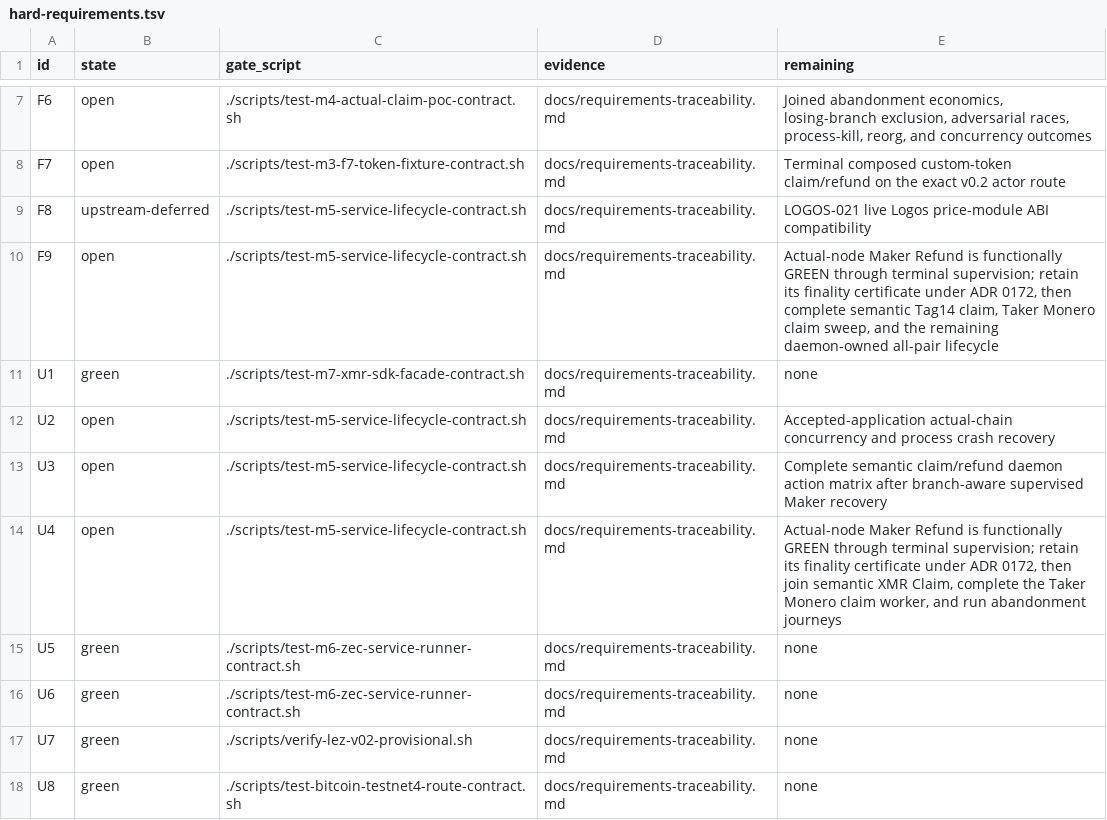
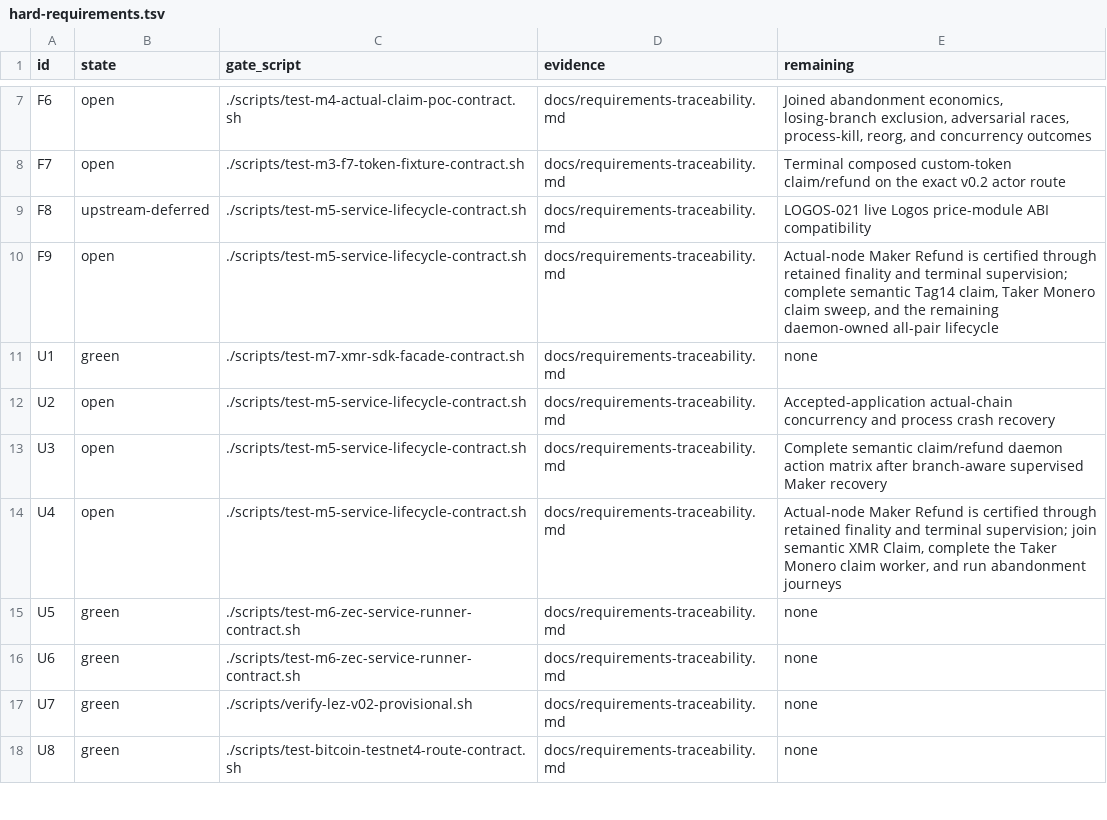
Before and after one commit to gateway-fm/lez-atomic-swaps, a TSV file: docs/milestone-7/hard-requirements.tsv, drawn as a sheet; only a part is shown, gaps mark what is left out.

Commit message:
docs(m7): certify joined maker refund

```diff
--- a/docs/milestone-7/hard-requirements.tsv
+++ b/docs/milestone-7/hard-requirements.tsv
@@ -9,3 +9,3 @@ F7	open	./scripts/test-m3-f7-token-fixture-contract.sh	docs/requirements-traceab
 F8	upstream-deferred	./scripts/test-m5-service-lifecycle-contract.sh	docs/requirements-traceability.md	LOGOS-021 live Logos price-module ABI compatibility
-F9	open	./scripts/test-m5-service-lifecycle-contract.sh	docs/requirements-traceability.md	Actual-node Maker Refund is functionally GREEN through terminal supervision; retain its finality certificate under ADR 0172, then complete semantic Tag14 claim, Taker Monero claim sweep, and the remaining daemon-owned all-pair lifecycle
+F9	open	./scripts/test-m5-service-lifecycle-contract.sh	docs/requirements-traceability.md	Actual-node Maker Refund is certified through retained finality and terminal supervision; complete semantic Tag14 claim, Taker Monero claim sweep, and the remaining daemon-owned all-pair lifecycle
 U1	green	./scripts/test-m7-xmr-sdk-facade-contract.sh	docs/requirements-traceability.md	none
@@ -13,3 +13,3 @@ U2	open	./scripts/test-m5-service-lifecycle-contract.sh	docs/requirements-tracea
 U3	open	./scripts/test-m5-service-lifecycle-contract.sh	docs/requirements-traceability.md	Complete semantic claim/refund daemon action matrix after branch-aware supervised Maker recovery
-U4	open	./scripts/test-m5-service-lifecycle-contract.sh	docs/requirements-traceability.md	Actual-node Maker Refund is functionally GREEN through terminal supervision; retain its finality certificate under ADR 0172, then join semantic XMR Claim, complete the Taker Monero claim worker, and run abandonment journeys
+U4	open	./scripts/test-m5-service-lifecycle-contract.sh	docs/requirements-traceability.md	Actual-node Maker Refund is certified through retained finality and terminal supervision; join semantic XMR Claim, complete the Taker Monero claim worker, and run abandonment journeys
 U5	green	./scripts/test-m6-zec-service-runner-contract.sh	docs/requirements-traceability.md	none
```
Also changed, not shown: docs/milestone-7/submission-requirements.tsv, 14 other files.
